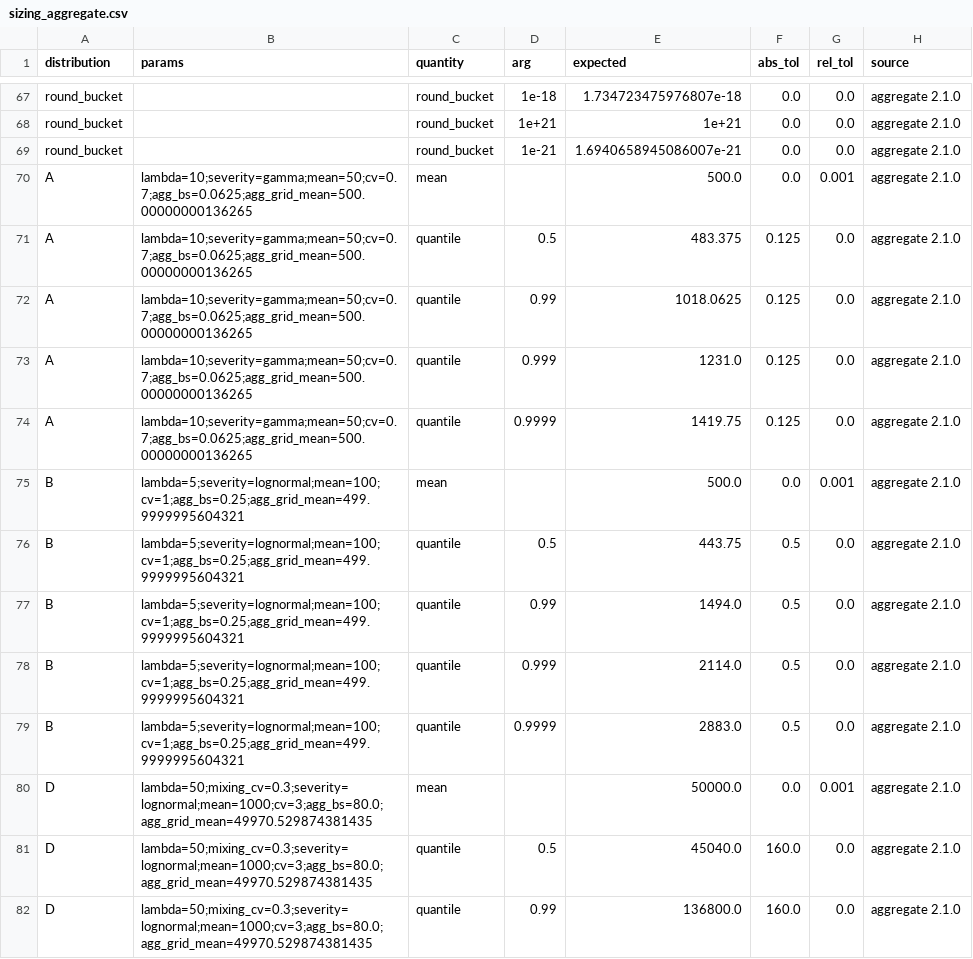
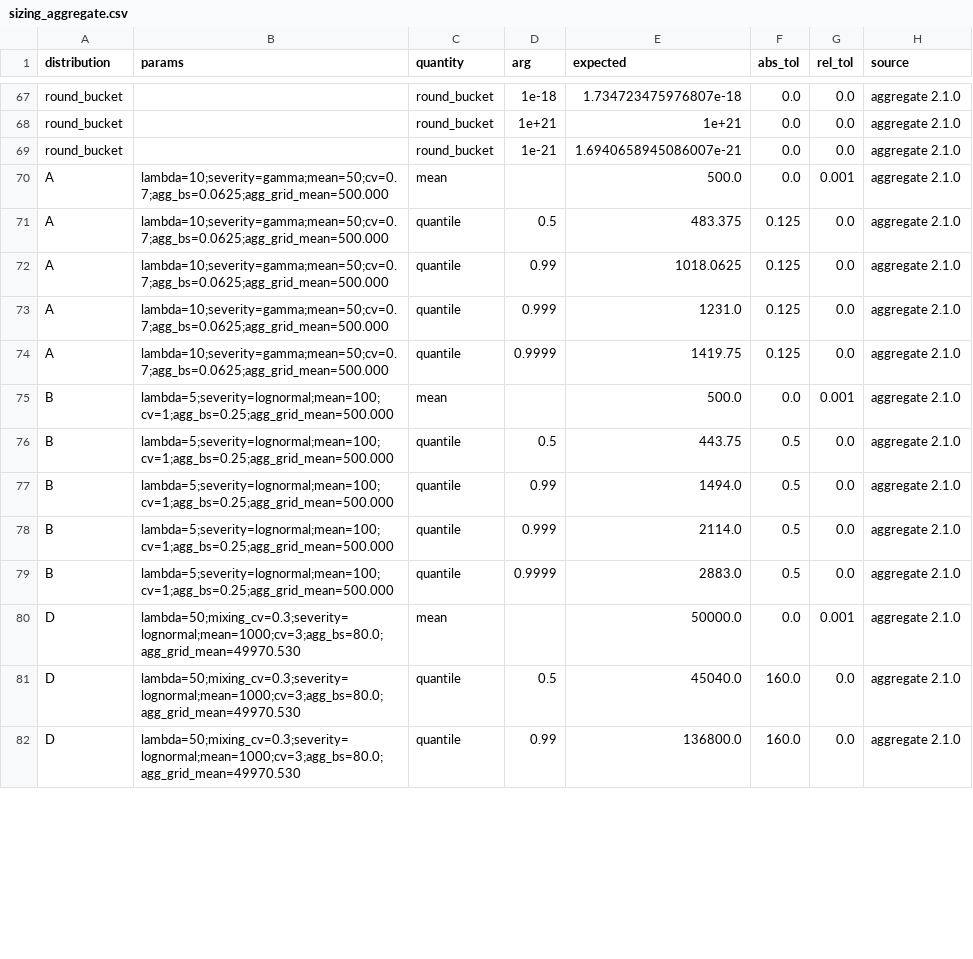
Before and after one commit to EKtheSage/prospicio, a CSV file: validation/reference/sizing_aggregate.csv, drawn as a sheet; only a part is shown, gaps mark what is left out; the diff covers the shown part only.

```diff
--- a/validation/reference/sizing_aggregate.csv
+++ b/validation/reference/sizing_aggregate.csv
@@ -69,14 +69,14 @@ round_bucket,,round_bucket,1e+21,1e+21,0.0,0.0,aggregate 2.1.0
 round_bucket,,round_bucket,1e-21,1.6940658945086007e-21,0.0,0.0,aggregate 2.1.0
-A,lambda=10;severity=gamma;mean=50;cv=0.7;agg_bs=0.0625;agg_grid_mean=500.00000000136265,mean,,500.0,0.0,0.001,aggregate 2.1.0
-A,lambda=10;severity=gamma;mean=50;cv=0.7;agg_bs=0.0625;agg_grid_mean=500.00000000136265,quantile,0.5,483.375,0.125,0.0,aggregate 2.1.0
-A,lambda=10;severity=gamma;mean=50;cv=0.7;agg_bs=0.0625;agg_grid_mean=500.00000000136265,quantile,0.99,1018.0625,0.125,0.0,aggregate 2.1.0
-A,lambda=10;severity=gamma;mean=50;cv=0.7;agg_bs=0.0625;agg_grid_mean=500.00000000136265,quantile,0.999,1231.0,0.125,0.0,aggregate 2.1.0
-A,lambda=10;severity=gamma;mean=50;cv=0.7;agg_bs=0.0625;agg_grid_mean=500.00000000136265,quantile,0.9999,1419.75,0.125,0.0,aggregate 2.1.0
-B,lambda=5;severity=lognormal;mean=100;cv=1;agg_bs=0.25;agg_grid_mean=499.9999995604321,mean,,500.0,0.0,0.001,aggregate 2.1.0
-B,lambda=5;severity=lognormal;mean=100;cv=1;agg_bs=0.25;agg_grid_mean=499.9999995604321,quantile,0.5,443.75,0.5,0.0,aggregate 2.1.0
-B,lambda=5;severity=lognormal;mean=100;cv=1;agg_bs=0.25;agg_grid_mean=499.9999995604321,quantile,0.99,1494.0,0.5,0.0,aggregate 2.1.0
-B,lambda=5;severity=lognormal;mean=100;cv=1;agg_bs=0.25;agg_grid_mean=499.9999995604321,quantile,0.999,2114.0,0.5,0.0,aggregate 2.1.0
-B,lambda=5;severity=lognormal;mean=100;cv=1;agg_bs=0.25;agg_grid_mean=499.9999995604321,quantile,0.9999,2883.0,0.5,0.0,aggregate 2.1.0
-D,lambda=50;mixing_cv=0.3;severity=lognormal;mean=1000;cv=3;agg_bs=80.0;agg_grid_mean=49970.529874381435,mean,,50000.0,0.0,0.001,aggregate 2.1.0
-D,lambda=50;mixing_cv=0.3;severity=lognormal;mean=1000;cv=3;agg_bs=80.0;agg_grid_mean=49970.529874381435,quantile,0.5,45040.0,160.0,0.0,aggregate 2.1.0
-D,lambda=50;mixing_cv=0.3;severity=lognormal;mean=1000;cv=3;agg_bs=80.0;agg_grid_mean=49970.529874381435,quantile,0.99,136800.0,160.0,0.0,aggregate 2.1.0
+A,lambda=10;severity=gamma;mean=50;cv=0.7;agg_bs=0.0625;agg_grid_mean=500.000,mean,,500.0,0.0,0.001,aggregate 2.1.0
+A,lambda=10;severity=gamma;mean=50;cv=0.7;agg_bs=0.0625;agg_grid_mean=500.000,quantile,0.5,483.375,0.125,0.0,aggregate 2.1.0
+A,lambda=10;severity=gamma;mean=50;cv=0.7;agg_bs=0.0625;agg_grid_mean=500.000,quantile,0.99,1018.0625,0.125,0.0,aggregate 2.1.0
+A,lambda=10;severity=gamma;mean=50;cv=0.7;agg_bs=0.0625;agg_grid_mean=500.000,quantile,0.999,1231.0,0.125,0.0,aggregate 2.1.0
+A,lambda=10;severity=gamma;mean=50;cv=0.7;agg_bs=0.0625;agg_grid_mean=500.000,quantile,0.9999,1419.75,0.125,0.0,aggregate 2.1.0
+B,lambda=5;severity=lognormal;mean=100;cv=1;agg_bs=0.25;agg_grid_mean=500.000,mean,,500.0,0.0,0.001,aggregate 2.1.0
+B,lambda=5;severity=lognormal;mean=100;cv=1;agg_bs=0.25;agg_grid_mean=500.000,quantile,0.5,443.75,0.5,0.0,aggregate 2.1.0
+B,lambda=5;severity=lognormal;mean=100;cv=1;agg_bs=0.25;agg_grid_mean=500.000,quantile,0.99,1494.0,0.5,0.0,aggregate 2.1.0
+B,lambda=5;severity=lognormal;mean=100;cv=1;agg_bs=0.25;agg_grid_mean=500.000,quantile,0.999,2114.0,0.5,0.0,aggregate 2.1.0
+B,lambda=5;severity=lognormal;mean=100;cv=1;agg_bs=0.25;agg_grid_mean=500.000,quantile,0.9999,2883.0,0.5,0.0,aggregate 2.1.0
+D,lambda=50;mixing_cv=0.3;severity=lognormal;mean=1000;cv=3;agg_bs=80.0;agg_grid_mean=49970.530,mean,,50000.0,0.0,0.001,aggregate 2.1.0
+D,lambda=50;mixing_cv=0.3;severity=lognormal;mean=1000;cv=3;agg_bs=80.0;agg_grid_mean=49970.530,quantile,0.5,45040.0,160.0,0.0,aggregate 2.1.0
+D,lambda=50;mixing_cv=0.3;severity=lognormal;mean=1000;cv=3;agg_bs=80.0;agg_grid_mean=49970.530,quantile,0.99,136800.0,160.0,0.0,aggregate 2.1.0
```
Also changed, not shown: 12 edited cells elsewhere in this file, 6 other files.
